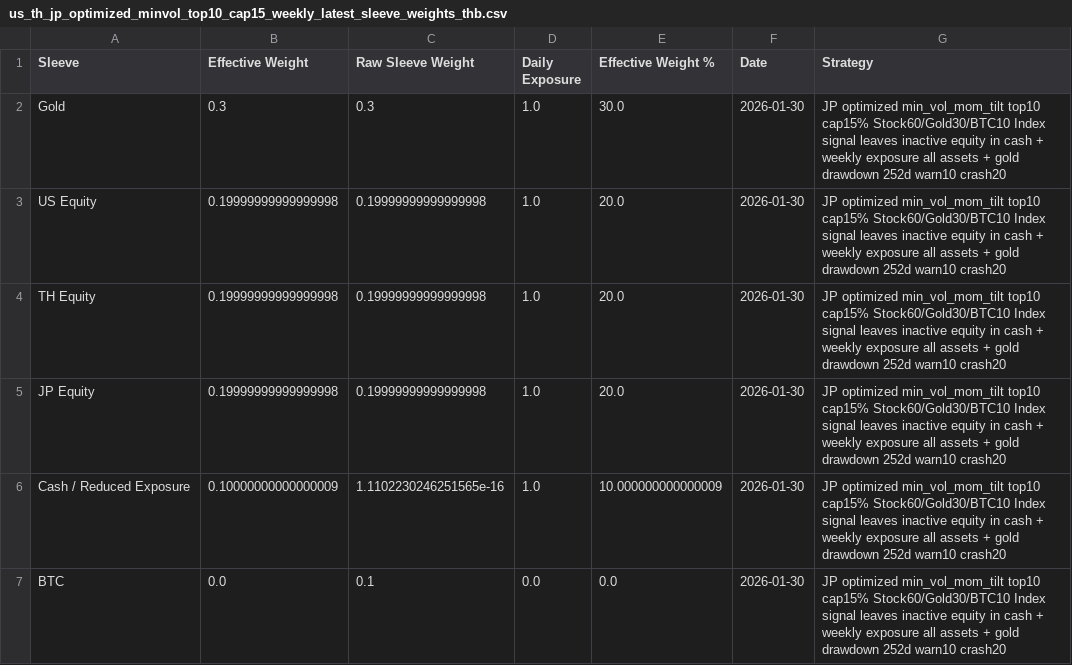
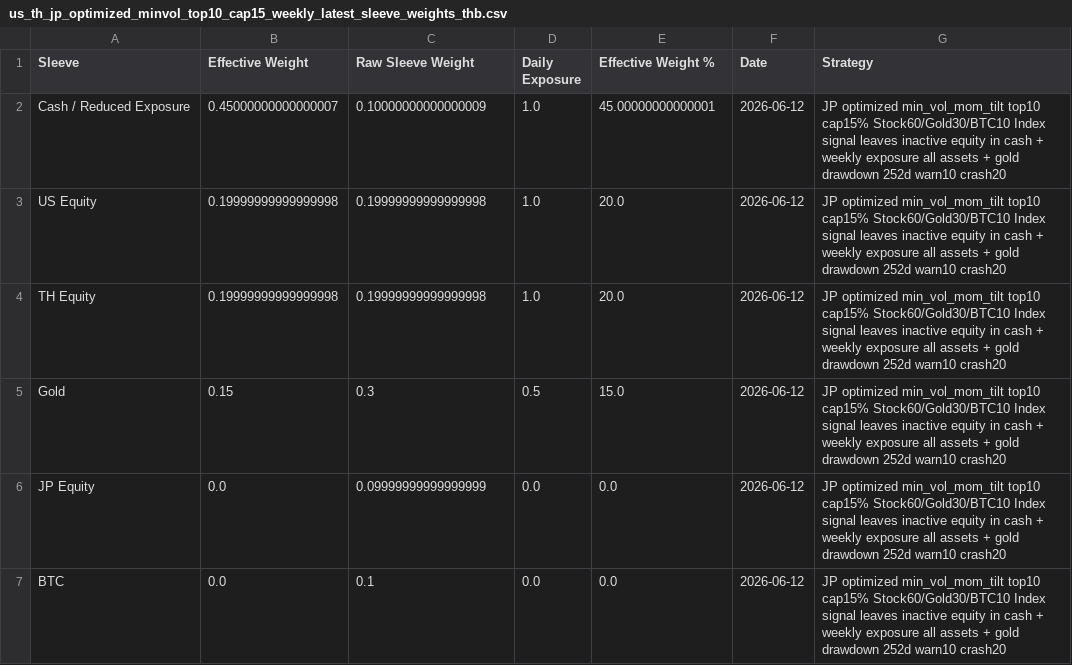
Before and after one commit to pong0401/port_opt_advance, a CSV file: result/us_th_jp_optimized_minvol_top10_cap15_weekly_latest_sleeve_weights_thb.csv, drawn as a sheet.

Commit message:
Use Yahoo for JP latest prices

```diff
--- a/result/us_th_jp_optimized_minvol_top10_cap15_weekly_latest_sleeve_weights_thb.csv
+++ b/result/us_th_jp_optimized_minvol_top10_cap15_weekly_latest_sleeve_weights_thb.csv
@@ -1,7 +1,7 @@
 Sleeve,Effective Weight,Raw Sleeve Weight,Daily Exposure,Effective Weight %,Date,Strategy
-Gold,0.3,0.3,1.0,30.0,2026-01-30,JP optimized min_vol_mom_tilt top10 cap15% Stock60/Gold30/BTC10 Index signal leaves inactive equity in cash + weekly exposure all assets + gold drawdown 252d warn10 crash20
-US Equity,0.19999999999999998,0.19999999999999998,1.0,20.0,2026-01-30,JP optimized min_vol_mom_tilt top10 cap15% Stock60/Gold30/BTC10 Index signal leaves inactive equity in cash + weekly exposure all assets + gold drawdown 252d warn10 crash20
-TH Equity,0.19999999999999998,0.19999999999999998,1.0,20.0,2026-01-30,JP optimized min_vol_mom_tilt top10 cap15% Stock60/Gold30/BTC10 Index signal leaves inactive equity in cash + weekly exposure all assets + gold drawdown 252d warn10 crash20
-JP Equity,0.19999999999999998,0.19999999999999998,1.0,20.0,2026-01-30,JP optimized min_vol_mom_tilt top10 cap15% Stock60/Gold30/BTC10 Index signal leaves inactive equity in cash + weekly exposure all assets + gold drawdown 252d warn10 crash20
-Cash / Reduced Exposure,0.10000000000000009,1.1102230246251565e-16,1.0,10.000000000000009,2026-01-30,JP optimized min_vol_mom_tilt top10 cap15% Stock60/Gold30/BTC10 Index signal leaves inactive equity in cash + weekly exposure all assets + gold drawdown 252d warn10 crash20
-BTC,0.0,0.1,0.0,0.0,2026-01-30,JP optimized min_vol_mom_tilt top10 cap15% Stock60/Gold30/BTC10 Index signal leaves inactive equity in cash + weekly exposure all assets + gold drawdown 252d warn10 crash20
+Cash / Reduced Exposure,0.45000000000000007,0.10000000000000009,1.0,45.00000000000001,2026-06-12,JP optimized min_vol_mom_tilt top10 cap15% Stock60/Gold30/BTC10 Index signal leaves inactive equity in cash + weekly exposure all assets + gold drawdown 252d warn10 crash20
+US Equity,0.19999999999999998,0.19999999999999998,1.0,20.0,2026-06-12,JP optimized min_vol_mom_tilt top10 cap15% Stock60/Gold30/BTC10 Index signal leaves inactive equity in cash + weekly exposure all assets + gold drawdown 252d warn10 crash20
+TH Equity,0.19999999999999998,0.19999999999999998,1.0,20.0,2026-06-12,JP optimized min_vol_mom_tilt top10 cap15% Stock60/Gold30/BTC10 Index signal leaves inactive equity in cash + weekly exposure all assets + gold drawdown 252d warn10 crash20
+Gold,0.15,0.3,0.5,15.0,2026-06-12,JP optimized min_vol_mom_tilt top10 cap15% Stock60/Gold30/BTC10 Index signal leaves inactive equity in cash + weekly exposure all assets + gold drawdown 252d warn10 crash20
+JP Equity,0.0,0.09999999999999999,0.0,0.0,2026-06-12,JP optimized min_vol_mom_tilt top10 cap15% Stock60/Gold30/BTC10 Index signal leaves inactive equity in cash + weekly exposure all assets + gold drawdown 252d warn10 crash20
+BTC,0.0,0.1,0.0,0.0,2026-06-12,JP optimized min_vol_mom_tilt top10 cap15% Stock60/Gold30/BTC10 Index signal leaves inactive equity in cash + weekly exposure all assets + gold drawdown 252d warn10 crash20
```
Also changed, not shown: 7 other files.
